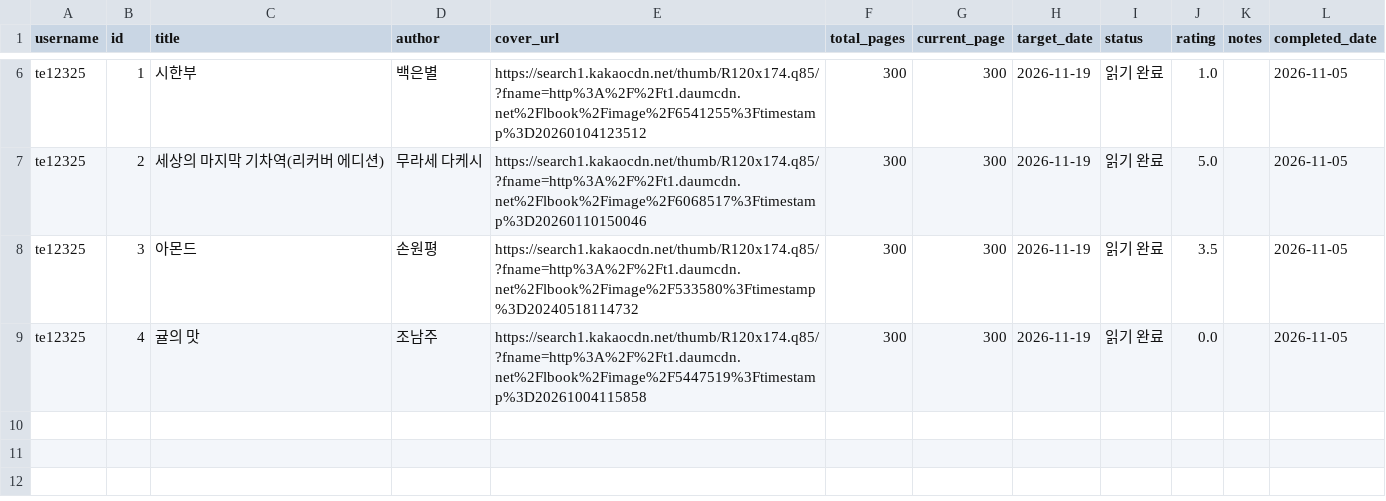
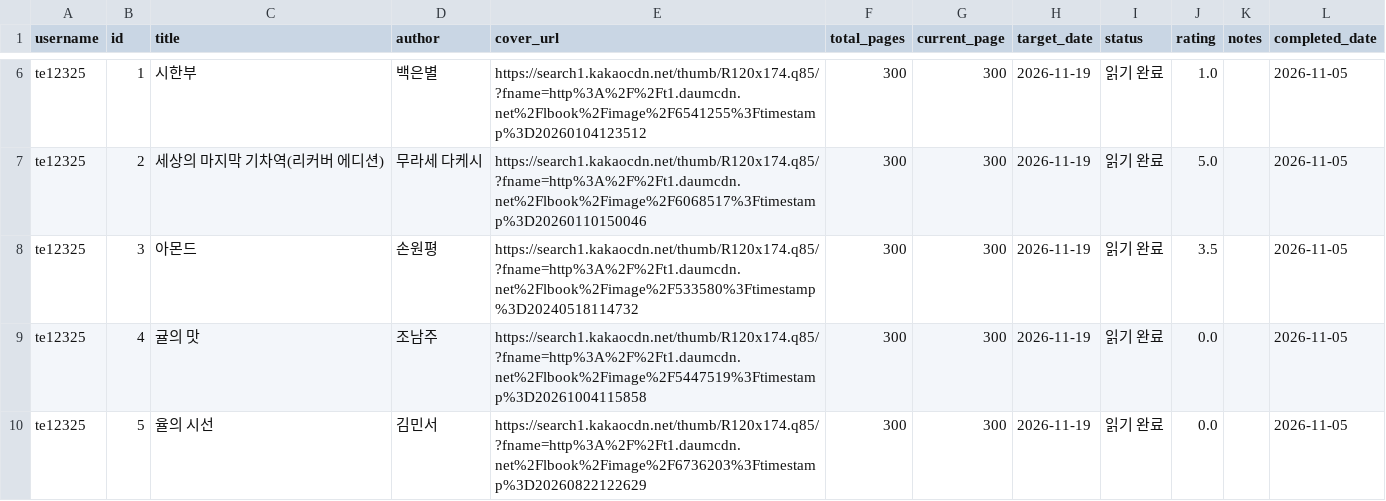
Before and after one commit to te12325/webprogram, a CSV file: user_books.csv, drawn as a sheet; only a part is shown, gaps mark what is left out; the diff names each change by its address in the sheet, - before the commit and + after, or states it on an @@ line.

Commit message:
Update books for te12325

```diff
--- a/user_books.csv
+++ b/user_books.csv
+row 10: te12325 | 5 | 율의 시선 | 김민서 | https://search1.kakaocdn.net/thumb/R120x174.q85/?fname=http%3A%2F%2Ft1.daumcdn.net%2Flbook%2Fimage%2F6736203%3Ftimestamp%3D20260822122629 | 300 | 300 | 2026-11-19 | 읽기 완료 | 0.0 |  | 2026-11-05
```
